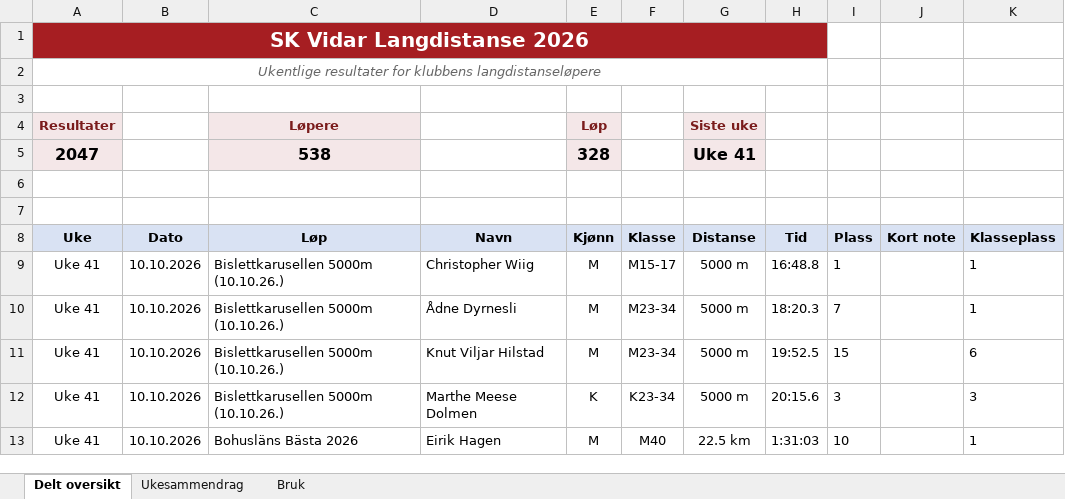
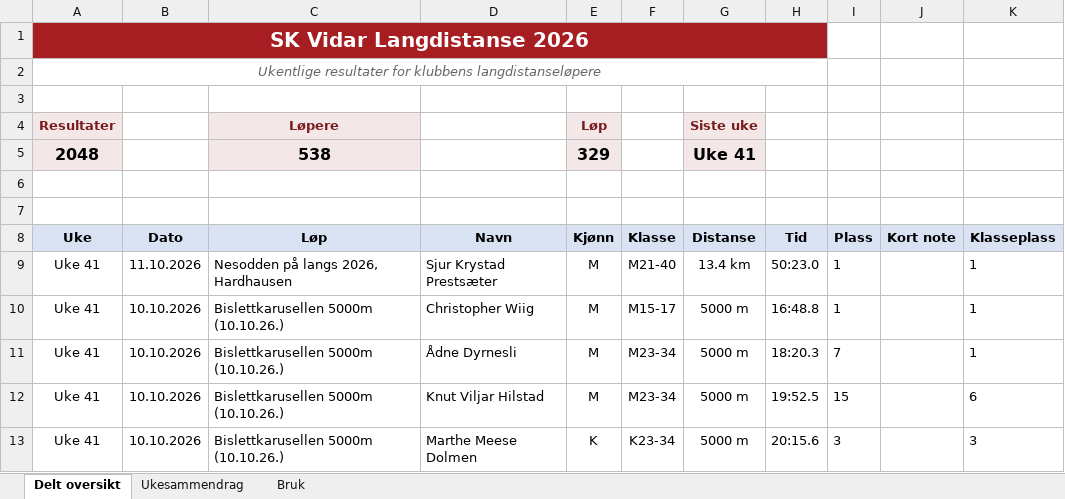
Before and after one commit to gustavByte/sk-vidar-2026-resultater, an Excel workbook: data/delt_oversikt/SK Vidar Langdistanse 2026.xlsx, sheet Delt oversikt, drawn as a sheet; only a part is shown; the shorter side is filled out with more unchanged rows; values as stored, in another font and other column widths than the file's, no borders; table styles not drawn; the diff names each change by its address in the sheet, - before the commit and + after, or states it on an @@ line.

Commit message:
Add Sjur Prestsaeter win at Nesodden pa langs 2026

```diff
--- a/data/delt_oversikt/SK Vidar Langdistanse 2026.xlsx (sheet Delt oversikt)
+++ b/data/delt_oversikt/SK Vidar Langdistanse 2026.xlsx (sheet Delt oversikt)
-A5 (Uke): 2047
+A5 (Uke): 2048
-E5 (Kjønn): 328
+E5 (Kjønn): 329
+row 9: Uke 41 | 11.10.2026 | Nesodden på langs 2026, Hardhausen | Sjur Krystad Prestsæter | M | M21-40 | 13.4 km | 50:23.0 | 1 |  | 1
```
Also changed, not shown: sheet Ukesammendrag, 2 other files.
